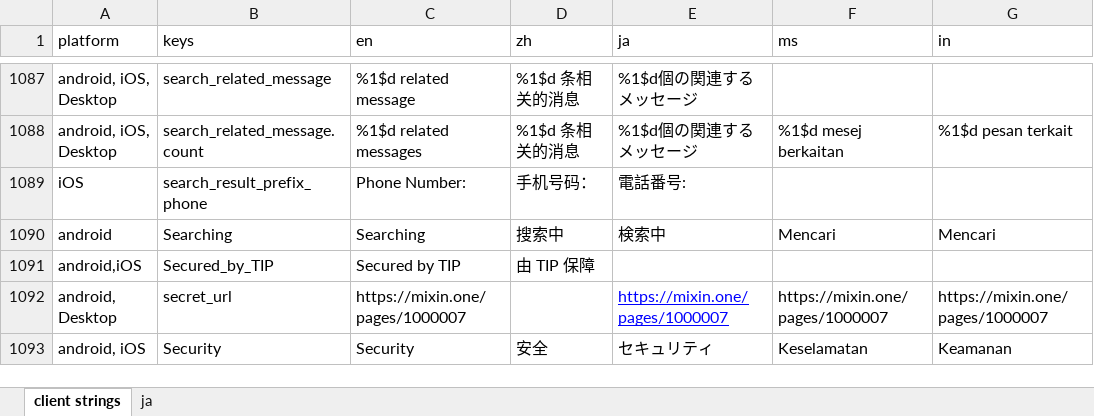
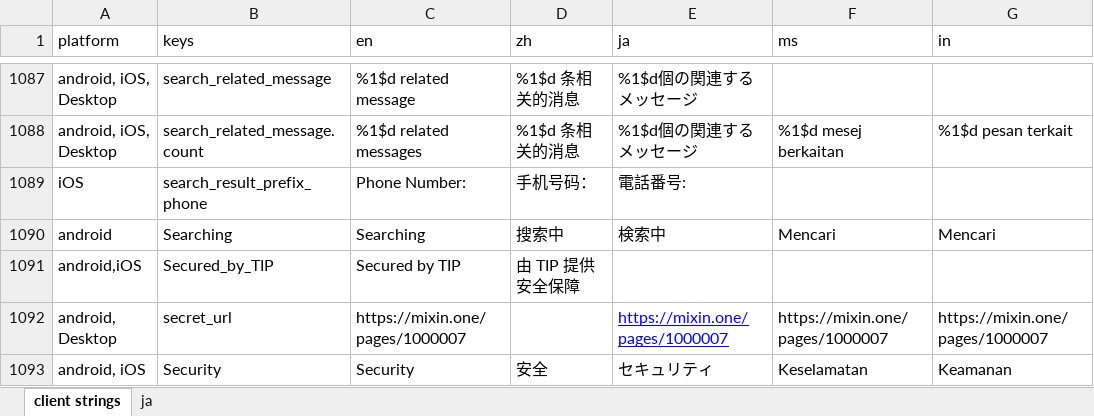
Before and after one commit to Tougee/sync-google-sheet, an Excel workbook: client.xlsx, sheet client strings, drawn as a sheet; only a part is shown, gaps mark what is left out; values as stored, in another font and other column widths than the file's, no borders; charts and pictures and conditional formats not drawn; the diff names each change by its address in the sheet, - before the commit and + after, or states it on an @@ line.

Commit message:
update client.xlsx

```diff
--- a/client.xlsx (sheet client strings)
+++ b/client.xlsx (sheet client strings)
-D1091 (zh): 由 TIP 保障
+D1091 (zh): 由 TIP 提供安全保障
```
